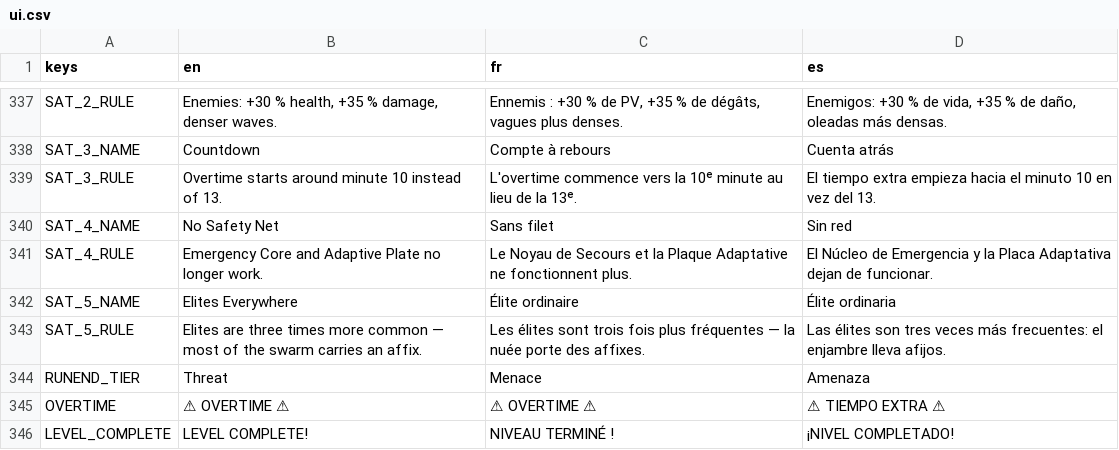
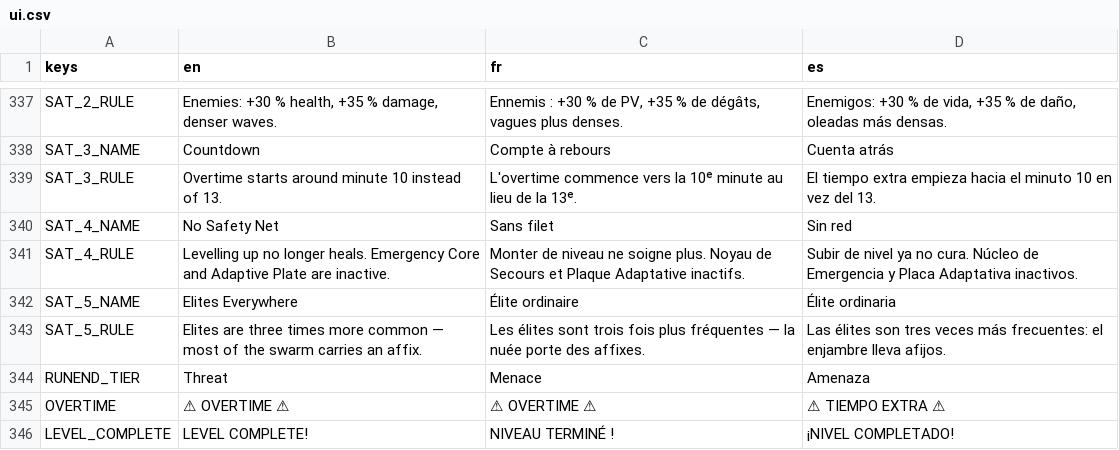
Before and after one commit to drangoht/Chimera-Protocol, a CSV file: localization/ui.csv, drawn as a sheet; only a part is shown, gaps mark what is left out.

```diff
--- a/localization/ui.csv
+++ b/localization/ui.csv
@@ -340,3 +340,3 @@ SAT_3_RULE,Overtime starts around minute 10 instead of 13.,L'overtime commence v
 SAT_4_NAME,No Safety Net,Sans filet,Sin red
-SAT_4_RULE,Emergency Core and Adaptive Plate no longer work.,Le Noyau de Secours et la Plaque Adaptative ne fonctionnent plus.,El Núcleo de Emergencia y la Placa Adaptativa dejan de funcionar.
+SAT_4_RULE,"Levelling up no longer heals. Emergency Core and Adaptive Plate are inactive.","Monter de niveau ne soigne plus. Noyau de Secours et Plaque Adaptative inactifs.","Subir de nivel ya no cura. Núcleo de Emergencia y Placa Adaptativa inactivos."
 SAT_5_NAME,Elites Everywhere,Élite ordinaire,Élite ordinaria
```
Also changed, not shown: 11 other files.
